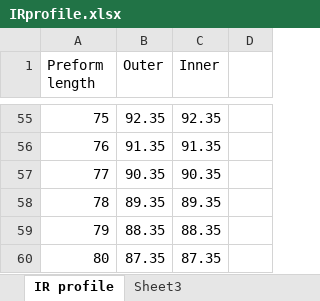
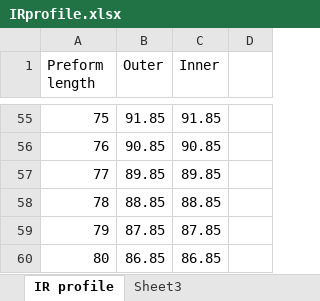
Before and after one commit to StephenSmith25/MFREEX, an Excel workbook: matlab/preform/IRprofile.xlsx, sheet IR profile, drawn as a sheet; only a part is shown, gaps mark what is left out; values as stored, in another font and other column widths than the file's, no borders; charts and pictures not drawn; the diff covers the shown part only; the diff names each change by its address in the sheet, - before the commit and + after, or states it on an @@ line.

```diff
--- a/matlab/preform/IRprofile.xlsx (sheet IR profile)
+++ b/matlab/preform/IRprofile.xlsx (sheet IR profile)
-B55 (Outer): 92.35
+B55 (Outer): 91.85
-C55 (Inner): 92.35
+C55 (Inner): 91.85
-B56 (Outer): 91.35
+B56 (Outer): 90.85
-C56 (Inner): 91.35
+C56 (Inner): 90.85
-B57 (Outer): 90.35
+B57 (Outer): 89.85
-C57 (Inner): 90.35
+C57 (Inner): 89.85
-B58 (Outer): 89.35
+B58 (Outer): 88.85
-C58 (Inner): 89.35
+C58 (Inner): 88.85
-B59 (Outer): 88.35
+B59 (Outer): 87.85
-C59 (Inner): 88.35
+C59 (Inner): 87.85
-B60 (Outer): 87.35
+B60 (Outer): 86.85
-C60 (Inner): 87.35
+C60 (Inner): 86.85
```
Also changed, not shown: 32 edited cells elsewhere in this sheet, charts or pictures, 17 other files.
